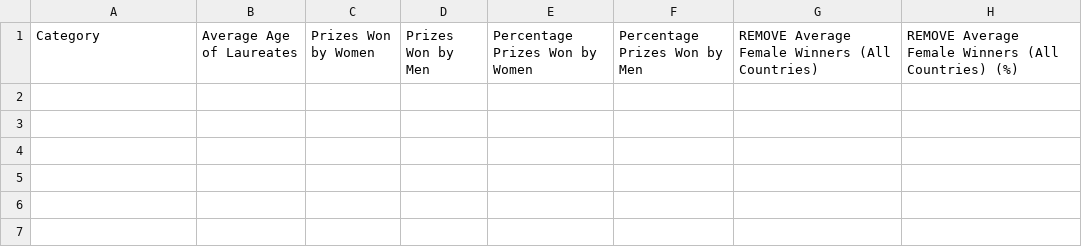
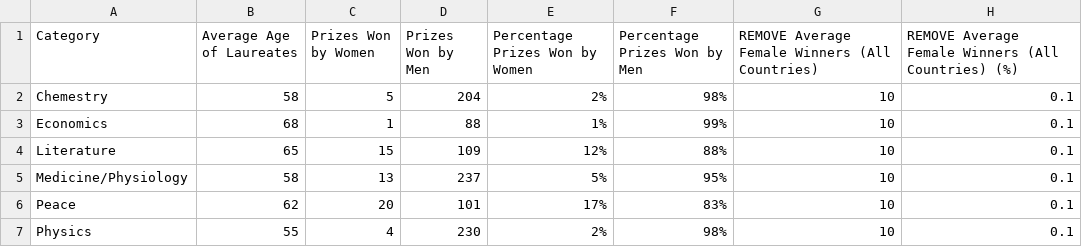
Before and after one commit to jorenberg/NobelDB, a CSV file: pub/data/raw/nobel-laureates-1901-to-2015-by-award-categories.csv, drawn as a sheet; the diff names each change by its address in the sheet, - before the commit and + after, or states it on an @@ line.

Commit message:
Initial commit
Nobel Laureates between 1901 and 2014 by Award Category. It includes expanded information (Average Age/Percentage of Prizes) about each of the Award Category, for Women and Men.
Data Source: https://www.nobelprize.org/ | http://api.nobelprize.org/.
Data Curation by — Prabhat Kumar — CEO, Founder & Data Scientist.

```diff
--- a/pub/data/raw/nobel-laureates-1901-to-2015-by-award-categories.csv
+++ b/pub/data/raw/nobel-laureates-1901-to-2015-by-award-categories.csv
+row 2: Chemestry | 58 | 5 | 204 | 2% | 98% | 10 | 0.1
+row 3: Economics | 68 | 1 | 88 | 1% | 99% | 10 | 0.1
+row 4: Literature | 65 | 15 | 109 | 12% | 88% | 10 | 0.1
+row 5: Medicine/Physiology | 58 | 13 | 237 | 5% | 95% | 10 | 0.1
+row 6: Peace | 62 | 20 | 101 | 17% | 83% | 10 | 0.1
+row 7: Physics | 55 | 4 | 230 | 2% | 98% | 10 | 0.1
```
